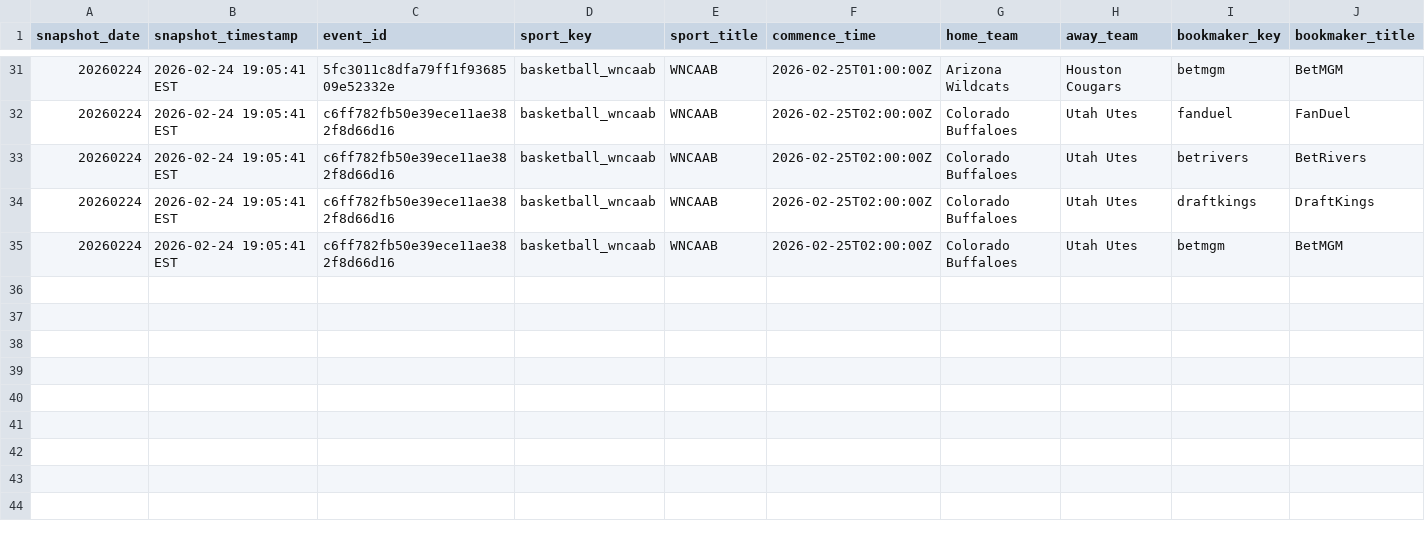
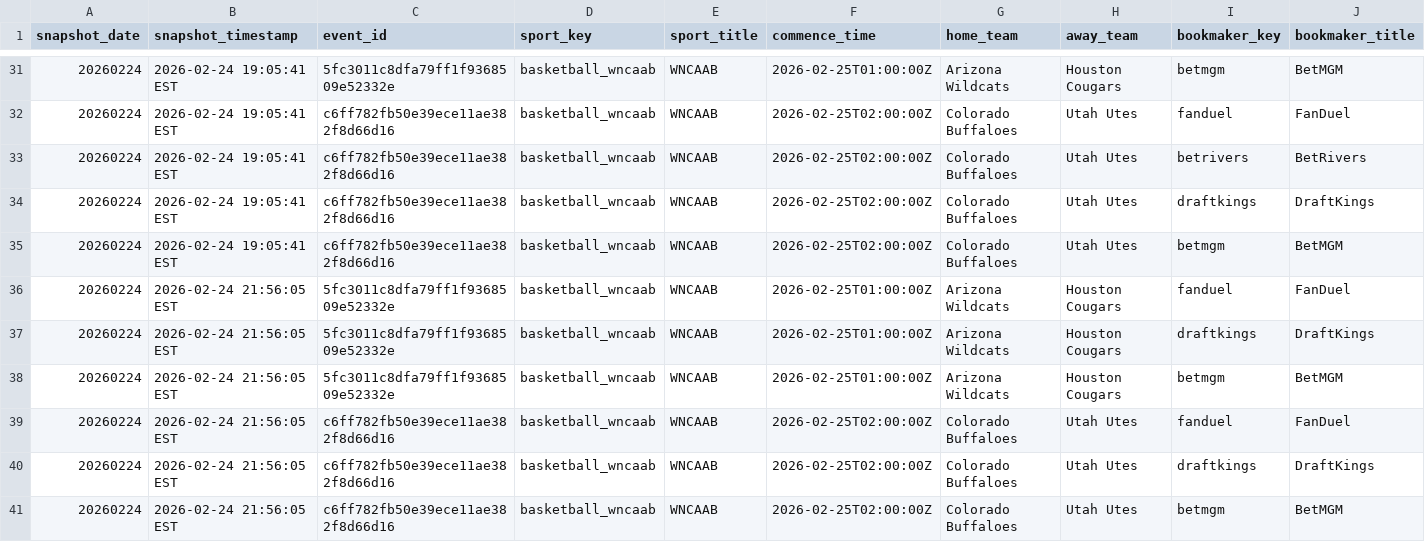
Before and after one commit to shmcminn/nicar26-github-actions, a CSV file: data/wncaab_odds_20260224.csv, drawn as a sheet; only a part is shown, gaps mark what is left out; rows hold the shown columns only; the diff names each change by its address in the sheet, - before the commit and + after, or states it on an @@ line.

```diff
--- a/data/wncaab_odds_20260224.csv
+++ b/data/wncaab_odds_20260224.csv
+row 36: 20260224 | 2026-02-24 21:56:05 EST | 5fc3011c8dfa79ff1f9368509e52332e | basketball_wncaab | WNCAAB | 2026-02-25T01:00:00Z | Arizona Wildcats | Houston Cougars | fanduel | FanDuel
+row 37: 20260224 | 2026-02-24 21:56:05 EST | 5fc3011c8dfa79ff1f9368509e52332e | basketball_wncaab | WNCAAB | 2026-02-25T01:00:00Z | Arizona Wildcats | Houston Cougars | draftkings | DraftKings
+row 38: 20260224 | 2026-02-24 21:56:05 EST | 5fc3011c8dfa79ff1f9368509e52332e | basketball_wncaab | WNCAAB | 2026-02-25T01:00:00Z | Arizona Wildcats | Houston Cougars | betmgm | BetMGM
+row 39: 20260224 | 2026-02-24 21:56:05 EST | c6ff782fb50e39ece11ae382f8d66d16 | basketball_wncaab | WNCAAB | 2026-02-25T02:00:00Z | Colorado Buffaloes | Utah Utes | fanduel | FanDuel
+row 40: 20260224 | 2026-02-24 21:56:05 EST | c6ff782fb50e39ece11ae382f8d66d16 | basketball_wncaab | WNCAAB | 2026-02-25T02:00:00Z | Colorado Buffaloes | Utah Utes | draftkings | DraftKings
+row 41: 20260224 | 2026-02-24 21:56:05 EST | c6ff782fb50e39ece11ae382f8d66d16 | basketball_wncaab | WNCAAB | 2026-02-25T02:00:00Z | Colorado Buffaloes | Utah Utes | betmgm | BetMGM
```
Also changed, not shown: 1 other file.
